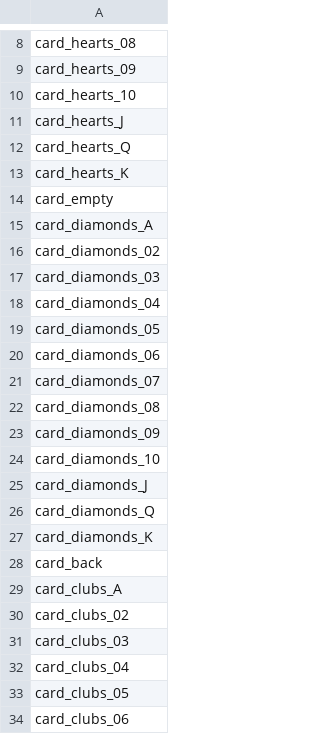
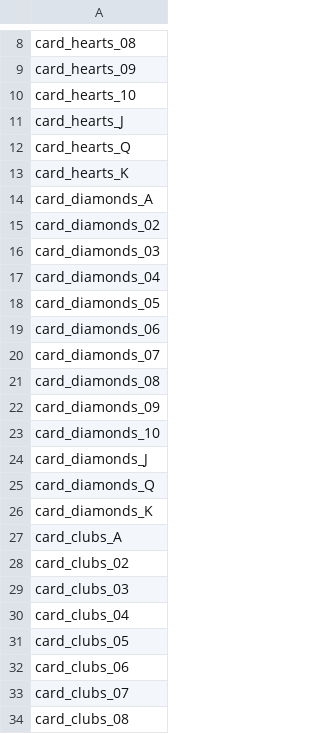
Before and after one commit to segarciat/memory-cards, a CSV file: public/kenney-cards/PNG/cards-large/_cards.csv, drawn as a sheet; only a part is shown, gaps mark what is left out; the shorter side is filled out with more unchanged rows; the diff names each change by its address in the sheet, - before the commit and + after, or states it on an @@ line.

Commit message:
Display cards when user presses play

```diff
--- a/public/kenney-cards/PNG/cards-large/_cards.csv
+++ b/public/kenney-cards/PNG/cards-large/_cards.csv
-row 14: card_empty
-row 28: card_back
```
Also changed, not shown: 2 other files.
